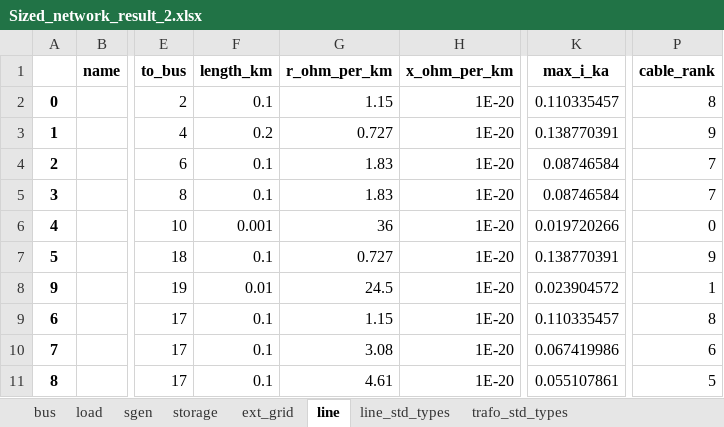
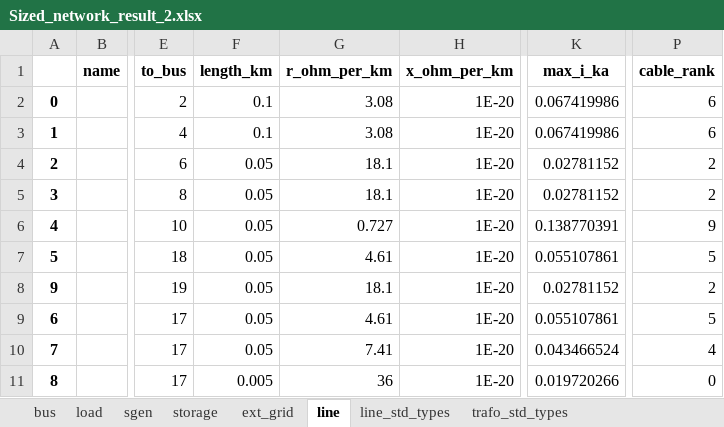
Before and after one commit to SHIFT2DC/dc_design_tool, an Excel workbook: Sized_network_result_2.xlsx, sheet line, drawn as a sheet; only a part is shown, gaps mark what is left out; values as stored, in another font and other column widths than the file's, no borders; the diff names each change by its address in the sheet, - before the commit and + after, or states it on an @@ line.

```diff
--- a/Sized_network_result_2.xlsx (sheet line)
+++ b/Sized_network_result_2.xlsx (sheet line)
-G2 (r_ohm_per_km): 1.15
+G2 (r_ohm_per_km): 3.08
-K2 (max_i_ka): 0.110335457
+K2 (max_i_ka): 0.067419986
-P2 (cable_rank): 8
+P2 (cable_rank): 6
-F3 (length_km): 0.2
+F3 (length_km): 0.1
-G3 (r_ohm_per_km): 0.727
+G3 (r_ohm_per_km): 3.08
-K3 (max_i_ka): 0.138770391
+K3 (max_i_ka): 0.067419986
-P3 (cable_rank): 9
+P3 (cable_rank): 6
-F4:F5 (length_km): 0.1
+F4:F5 (length_km): 0.05
-G4:G5 (r_ohm_per_km): 1.83
+G4:G5 (r_ohm_per_km): 18.1
-K4:K5 (max_i_ka): 0.08746584
+K4:K5 (max_i_ka): 0.02781152
-P4:P5 (cable_rank): 7
+P4:P5 (cable_rank): 2
-F6 (length_km): 0.001
+F6 (length_km): 0.05
-G6 (r_ohm_per_km): 36
+G6 (r_ohm_per_km): 0.727
-K6 (max_i_ka): 0.019720266
+K6 (max_i_ka): 0.138770391
-P6 (cable_rank): 0
+P6 (cable_rank): 9
-F7 (length_km): 0.1
+F7 (length_km): 0.05
-G7 (r_ohm_per_km): 0.727
+G7 (r_ohm_per_km): 4.61
-K7 (max_i_ka): 0.138770391
+K7 (max_i_ka): 0.055107861
-P7 (cable_rank): 9
+P7 (cable_rank): 5
-F8 (length_km): 0.01
+F8 (length_km): 0.05
-G8 (r_ohm_per_km): 24.5
+G8 (r_ohm_per_km): 18.1
-K8 (max_i_ka): 0.023904572
+K8 (max_i_ka): 0.02781152
-P8 (cable_rank): 1
+P8 (cable_rank): 2
-F9:F10 (length_km): 0.1
+F9:F10 (length_km): 0.05
-G9 (r_ohm_per_km): 1.15
+G9 (r_ohm_per_km): 4.61
-K9 (max_i_ka): 0.110335457
+K9 (max_i_ka): 0.055107861
-P9 (cable_rank): 8
+P9 (cable_rank): 5
-G10 (r_ohm_per_km): 3.08
+G10 (r_ohm_per_km): 7.41
-K10 (max_i_ka): 0.067419986
+K10 (max_i_ka): 0.043466524
-P10 (cable_rank): 6
+P10 (cable_rank): 4
-F11 (length_km): 0.1
+F11 (length_km): 0.005
-G11 (r_ohm_per_km): 4.61
+G11 (r_ohm_per_km): 36
-K11 (max_i_ka): 0.055107861
+K11 (max_i_ka): 0.019720266
-P11 (cable_rank): 5
+P11 (cable_rank): 0
```
Also changed, not shown: sheet res_line, sheet res_bus, sheet res_converter, sheet converter, sheet load, sheet res_load, 3 more sheets, Sized_network_result_1.xlsx, Sized_network_result_3.xlsx, 4 other files.
